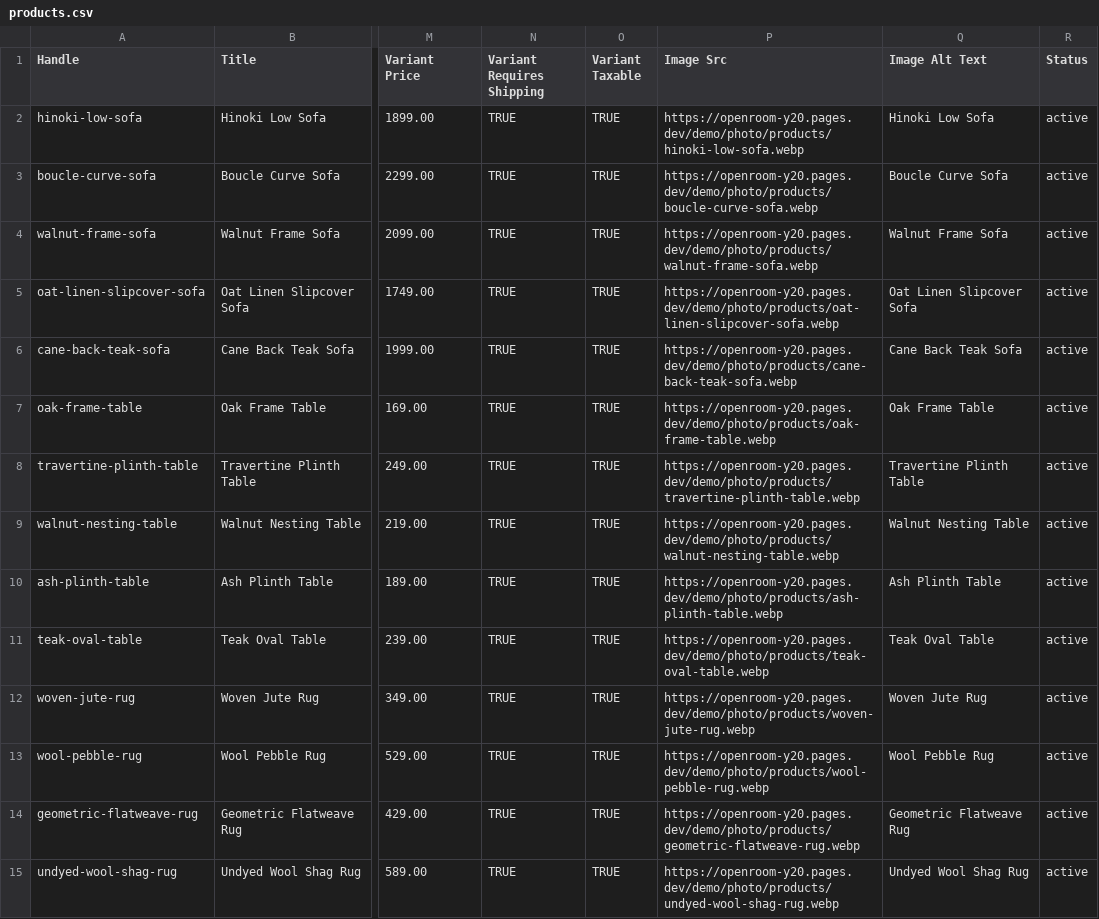
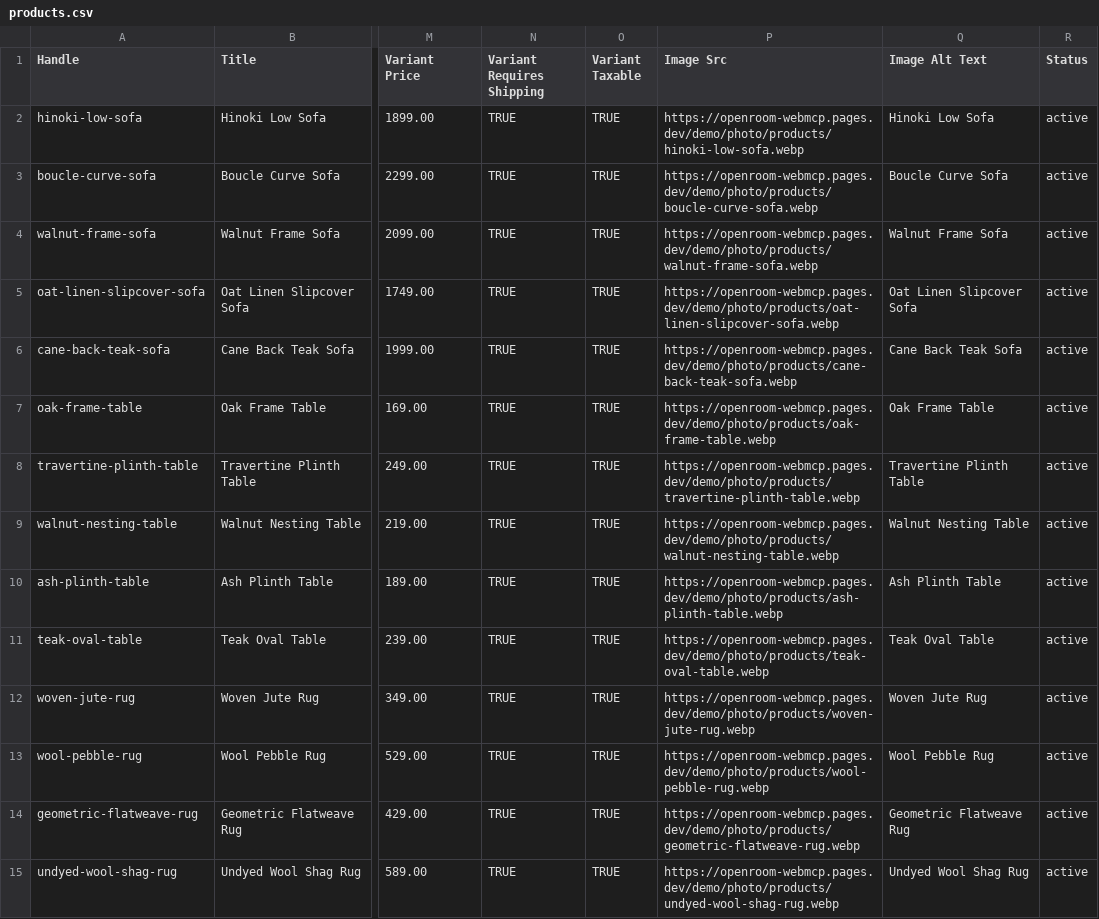
Before and after one commit to Taehun/OpenRoom, a CSV file: examples/shopify-furniture-store/products.csv, drawn as a sheet; only a part is shown, gaps mark what is left out; the diff covers the shown part only; the diff names each change by its address in the sheet, - before the commit and + after, or states it on an @@ line.

```diff
--- a/examples/shopify-furniture-store/products.csv
+++ b/examples/shopify-furniture-store/products.csv
-P2 (Image Src): https://openroom-y20.pages.dev/demo/photo/products/hinoki-low-sofa.webp
+P2 (Image Src): https://openroom-webmcp.pages.dev/demo/photo/products/hinoki-low-sofa.webp
-P3 (Image Src): https://openroom-y20.pages.dev/demo/photo/products/boucle-curve-sofa.webp
+P3 (Image Src): https://openroom-webmcp.pages.dev/demo/photo/products/boucle-curve-sofa.webp
-P4 (Image Src): https://openroom-y20.pages.dev/demo/photo/products/walnut-frame-sofa.webp
+P4 (Image Src): https://openroom-webmcp.pages.dev/demo/photo/products/walnut-frame-sofa.webp
-P5 (Image Src): https://openroom-y20.pages.dev/demo/photo/products/oat-linen-slipcover-sofa.webp
+P5 (Image Src): https://openroom-webmcp.pages.dev/demo/photo/products/oat-linen-slipcover-sofa.webp
-P6 (Image Src): https://openroom-y20.pages.dev/demo/photo/products/cane-back-teak-sofa.webp
+P6 (Image Src): https://openroom-webmcp.pages.dev/demo/photo/products/cane-back-teak-sofa.webp
-P7 (Image Src): https://openroom-y20.pages.dev/demo/photo/products/oak-frame-table.webp
+P7 (Image Src): https://openroom-webmcp.pages.dev/demo/photo/products/oak-frame-table.webp
-P8 (Image Src): https://openroom-y20.pages.dev/demo/photo/products/travertine-plinth-table.webp
+P8 (Image Src): https://openroom-webmcp.pages.dev/demo/photo/products/travertine-plinth-table.webp
-P9 (Image Src): https://openroom-y20.pages.dev/demo/photo/products/walnut-nesting-table.webp
+P9 (Image Src): https://openroom-webmcp.pages.dev/demo/photo/products/walnut-nesting-table.webp
-P10 (Image Src): https://openroom-y20.pages.dev/demo/photo/products/ash-plinth-table.webp
+P10 (Image Src): https://openroom-webmcp.pages.dev/demo/photo/products/ash-plinth-table.webp
-P11 (Image Src): https://openroom-y20.pages.dev/demo/photo/products/teak-oval-table.webp
+P11 (Image Src): https://openroom-webmcp.pages.dev/demo/photo/products/teak-oval-table.webp
-P12 (Image Src): https://openroom-y20.pages.dev/demo/photo/products/woven-jute-rug.webp
+P12 (Image Src): https://openroom-webmcp.pages.dev/demo/photo/products/woven-jute-rug.webp
-P13 (Image Src): https://openroom-y20.pages.dev/demo/photo/products/wool-pebble-rug.webp
+P13 (Image Src): https://openroom-webmcp.pages.dev/demo/photo/products/wool-pebble-rug.webp
-P14 (Image Src): https://openroom-y20.pages.dev/demo/photo/products/geometric-flatweave-rug.webp
+P14 (Image Src): https://openroom-webmcp.pages.dev/demo/photo/products/geometric-flatweave-rug.webp
-P15 (Image Src): https://openroom-y20.pages.dev/demo/photo/products/undyed-wool-shag-rug.webp
+P15 (Image Src): https://openroom-webmcp.pages.dev/demo/photo/products/undyed-wool-shag-rug.webp
```
Also changed, not shown: 29 edited cells elsewhere in this file, 6 other files.
